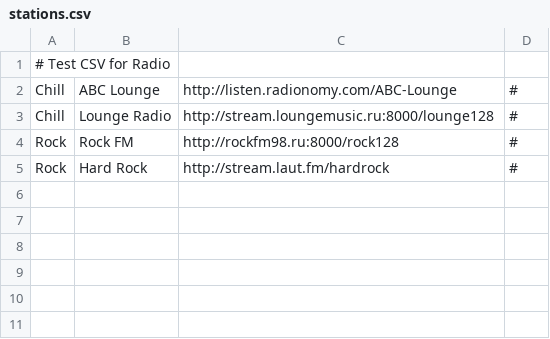
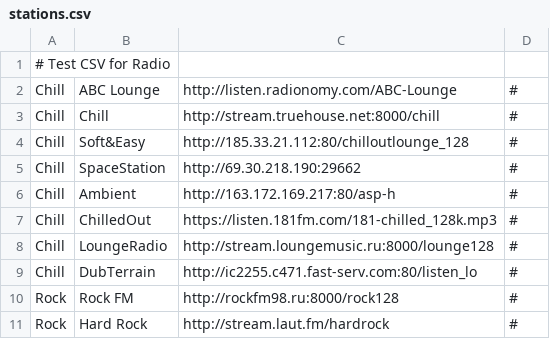
Before and after one commit to gorodmedias-maker/stations, a CSV file: stations.csv, drawn as a sheet.

Commit message:
Update stations.csv

```diff
--- a/stations.csv
+++ b/stations.csv
@@ -2,3 +2,9 @@
 Chill|ABC Lounge|http://listen.radionomy.com/ABC-Lounge|#
-Chill|Lounge Radio|http://stream.loungemusic.ru:8000/lounge128|#
+Chill|Chill|http://stream.truehouse.net:8000/chill|#
+Chill|Soft&Easy|http://185.33.21.112:80/chilloutlounge_128|#
+Chill|SpaceStation|http://69.30.218.190:29662|#
+Chill|Ambient|http://163.172.169.217:80/asp-h|#
+Chill|ChilledOut|https://listen.181fm.com/181-chilled_128k.mp3|#
+Chill|LoungeRadio|http://stream.loungemusic.ru:8000/lounge128|#
+Chill|DubTerrain|http://ic2255.c471.fast-serv.com:80/listen_lo|#
 Rock|Rock FM|http://rockfm98.ru:8000/rock128|#
```
